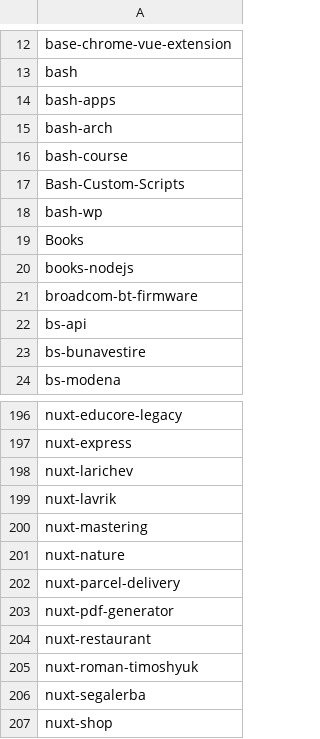
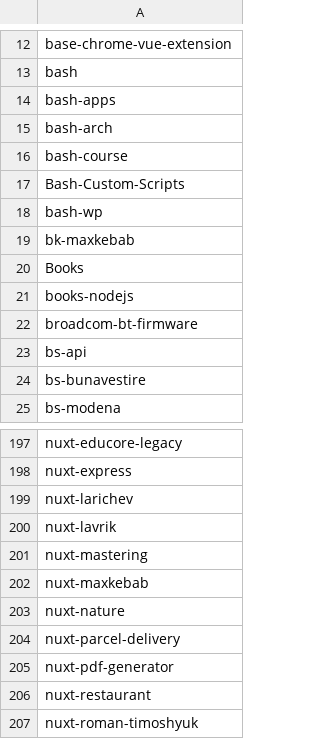
Before and after one commit to seriiserii825/py-bitbucket, a CSV file: github_repos.csv, drawn as a sheet; only a part is shown, gaps mark what is left out; the shorter side is filled out with more unchanged rows; the diff names each change by its address in the sheet, - before the commit and + after, or states it on an @@ line.

Commit message:
feat: new repo

```diff
--- a/github_repos.csv
+++ b/github_repos.csv
+row 19: bk-maxkebab
+row 202: nuxt-maxkebab
```
Also changed, not shown: 2 other files.
